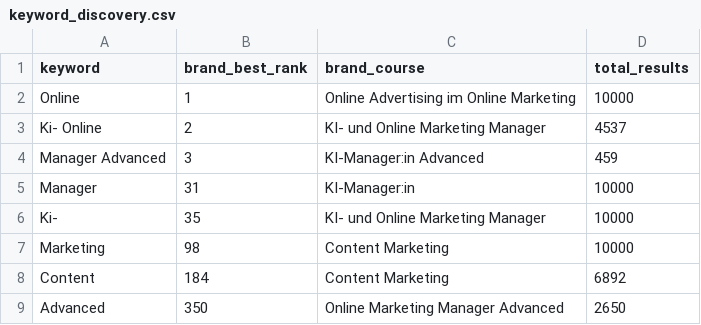
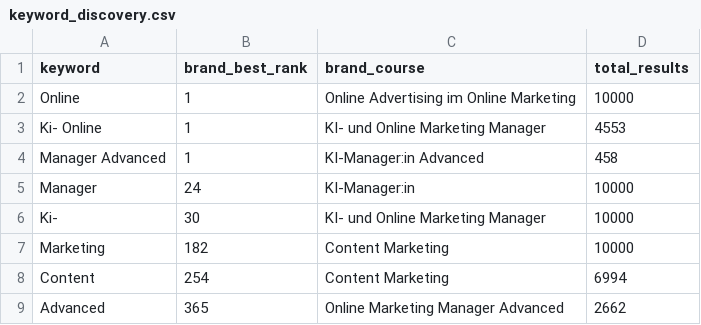
Before and after one commit to oopsrathan-create/Mein_now-crawler, a CSV file: meinnow_crawler/data/keyword_discovery.csv, drawn as a sheet.

```diff
--- a/meinnow_crawler/data/keyword_discovery.csv
+++ b/meinnow_crawler/data/keyword_discovery.csv
@@ -2,8 +2,8 @@ keyword,brand_best_rank,brand_course,total_results
 Online,1,Online Advertising im Online Marketing,10000
-Ki- Online,2,KI- und Online Marketing Manager,4537
-Manager Advanced,3,KI-Manager:in Advanced,459
-Manager,31,KI-Manager:in,10000
-Ki-,35,KI- und Online Marketing Manager,10000
-Marketing,98,Content Marketing,10000
-Content,184,Content Marketing,6892
-Advanced,350,Online Marketing Manager Advanced,2650
+Ki- Online,1,KI- und Online Marketing Manager,4553
+Manager Advanced,1,KI-Manager:in Advanced,458
+Manager,24,KI-Manager:in,10000
+Ki-,30,KI- und Online Marketing Manager,10000
+Marketing,182,Content Marketing,10000
+Content,254,Content Marketing,6994
+Advanced,365,Online Marketing Manager Advanced,2662
```
Also changed, not shown: meinnow_crawler/data/coverage.csv, meinnow_crawler/data/latest_competitor_share.csv, 9 other files.
